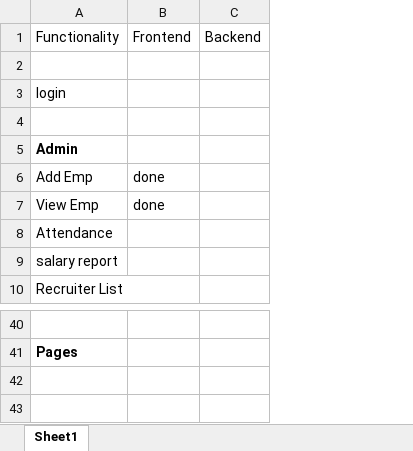
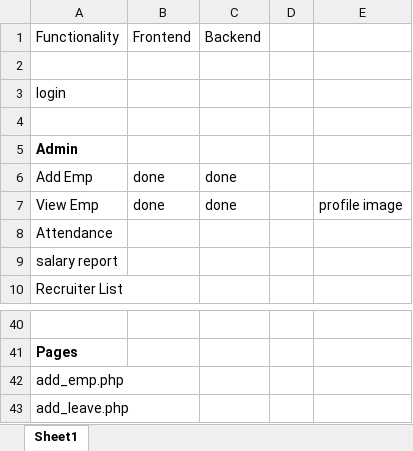
Before and after one commit to krinasuthar19/PHP---WorkWave, an Excel workbook: Functionalities.xlsx, sheet Sheet1, drawn as a sheet; only a part is shown, gaps mark what is left out; values as stored, in another font and other column widths than the file's, no borders; removed rows and columns are numbered as before the commit, all else as after; the diff names each change by its address in the sheet, - before the commit and + after, or states it on an @@ line.

Commit message:
unique emp done

```diff
--- a/Functionalities.xlsx (sheet Sheet1)
+++ b/Functionalities.xlsx (sheet Sheet1)
-column C, row 1: Backend
+column C, rows 1-7: Backend |  |  |  |  | done | done
+column D, empty
+column E, row 7: profile image
+row 42: add_emp.php
+row 43: add_leave.php
```
Also changed, not shown: 2 other files.
